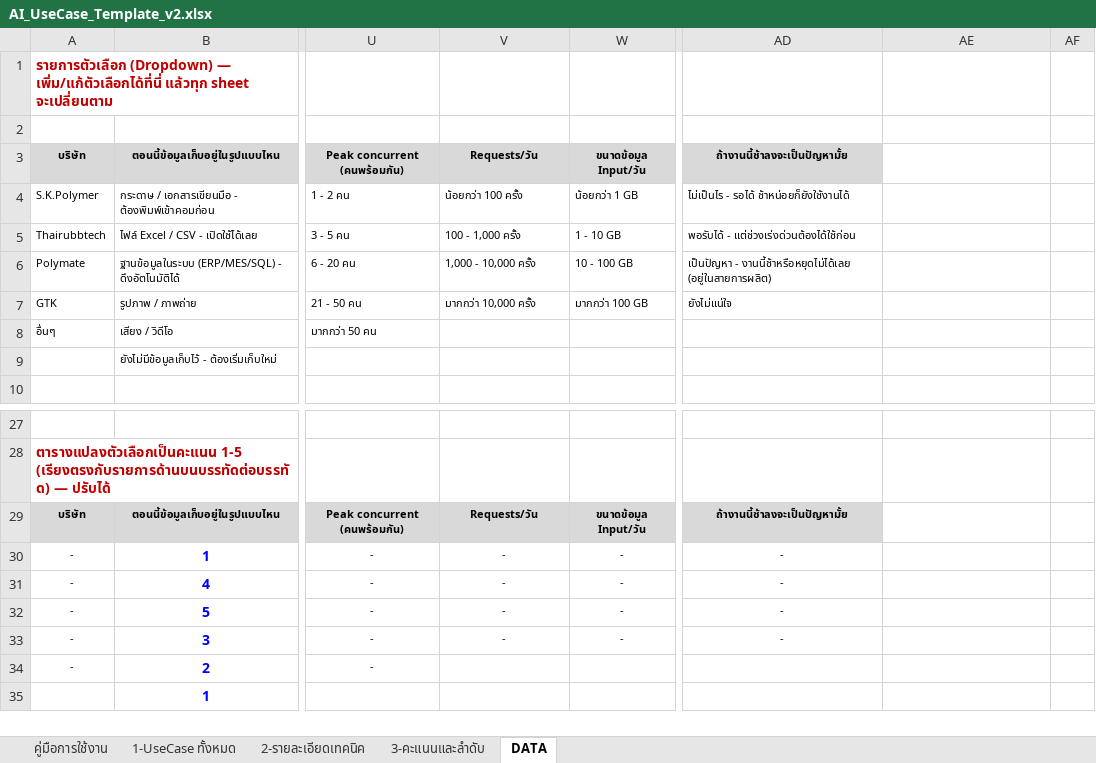
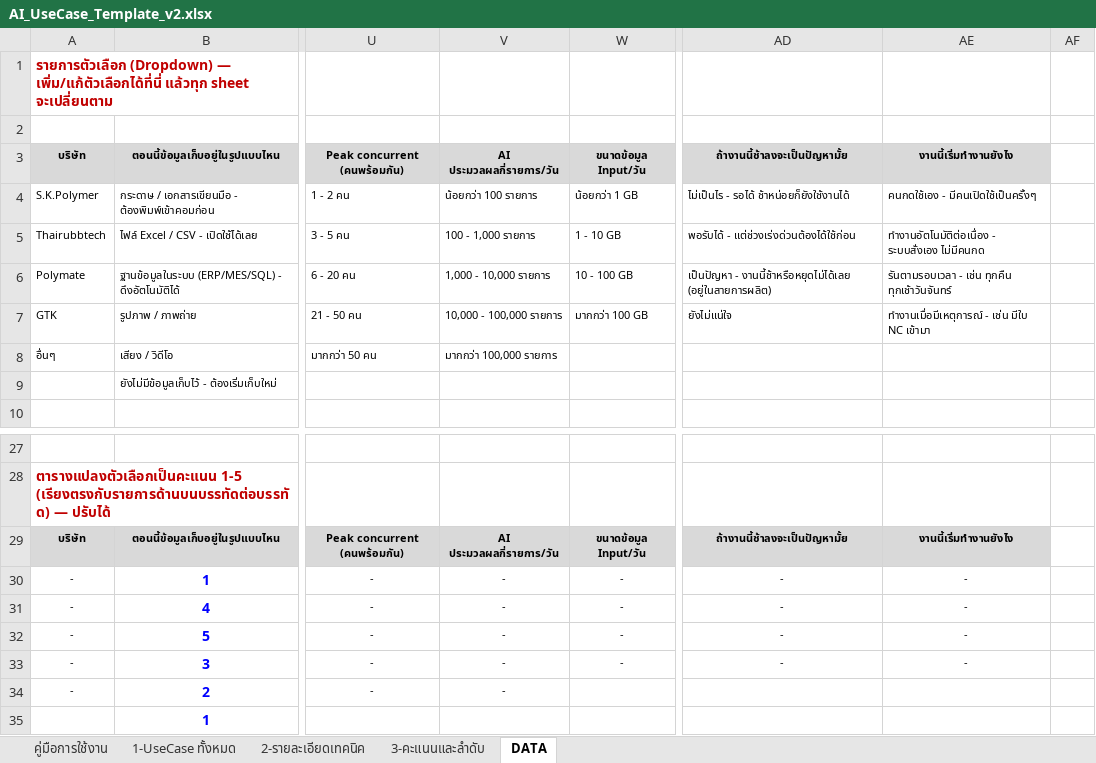
Before and after one commit to namnueng32371/use_case_web, an Excel workbook: docs/AI_UseCase_Template_v2.xlsx, sheet DATA, drawn as a sheet; only a part is shown, gaps mark what is left out; values as stored, in another font and other column widths than the file's, no borders; the diff names each change by its address in the sheet, - before the commit and + after, or states it on an @@ line.

```diff
--- a/docs/AI_UseCase_Template_v2.xlsx (sheet DATA)
+++ b/docs/AI_UseCase_Template_v2.xlsx (sheet DATA)
-V3: Requests/วัน
+V3: AI ประมวลผลกี่รายการ/วัน
-AE3: (empty)
+AE3: งานนี้เริ่มทำงานยังไง
-AE3 fill: none
+AE3 fill: #D9D9D9
-V4: น้อยกว่า 100 ครั้ง
+V4: น้อยกว่า 100 รายการ
-AE4: (empty)
+AE4: คนกดใช้เอง - มีคนเปิดใช้เป็นครั้งๆ
-V5: 100 - 1,000 ครั้ง
+V5: 100 - 1,000 รายการ
-AE5: (empty)
+AE5: ทำงานอัตโนมัติต่อเนื่อง - ระบบสั่งเอง ไม่มีคนกด
-V6: 1,000 - 10,000 ครั้ง
+V6: 1,000 - 10,000 รายการ
-AE6: (empty)
+AE6: รันตามรอบเวลา - เช่น ทุกคืน ทุกเช้าวันจันทร์
-V7: มากกว่า 10,000 ครั้ง
+V7: 10,000 - 100,000 รายการ
-AE7: (empty)
+AE7: ทำงานเมื่อมีเหตุการณ์ - เช่น มีใบ NC เข้ามา
-V8: (empty)
+V8: มากกว่า 100,000 รายการ
-V29: Requests/วัน
+V29: AI ประมวลผลกี่รายการ/วัน
-AE29: (empty)
+AE29: งานนี้เริ่มทำงานยังไง
-AE29 fill: none
+AE29 fill: #D9D9D9
-AE30:AE33: (empty)
+AE30:AE33: -
-V34: (empty)
+V34: -
```
Also changed, not shown: sheet 2-รายละเอียดเทคนิค, 2 other files.
